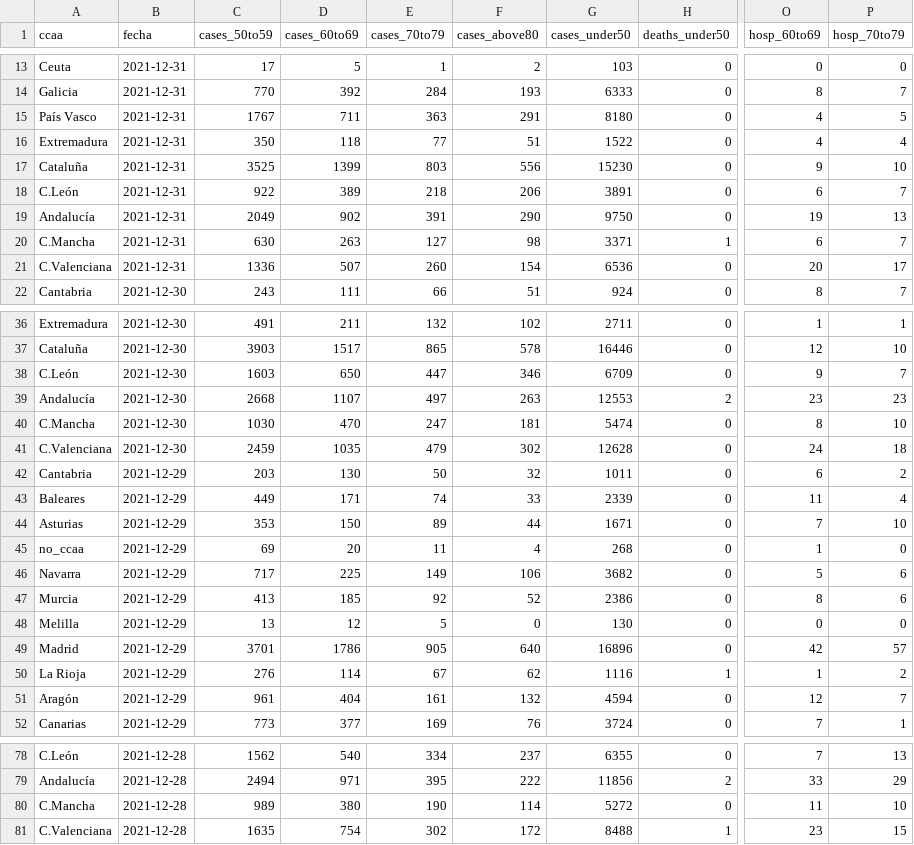
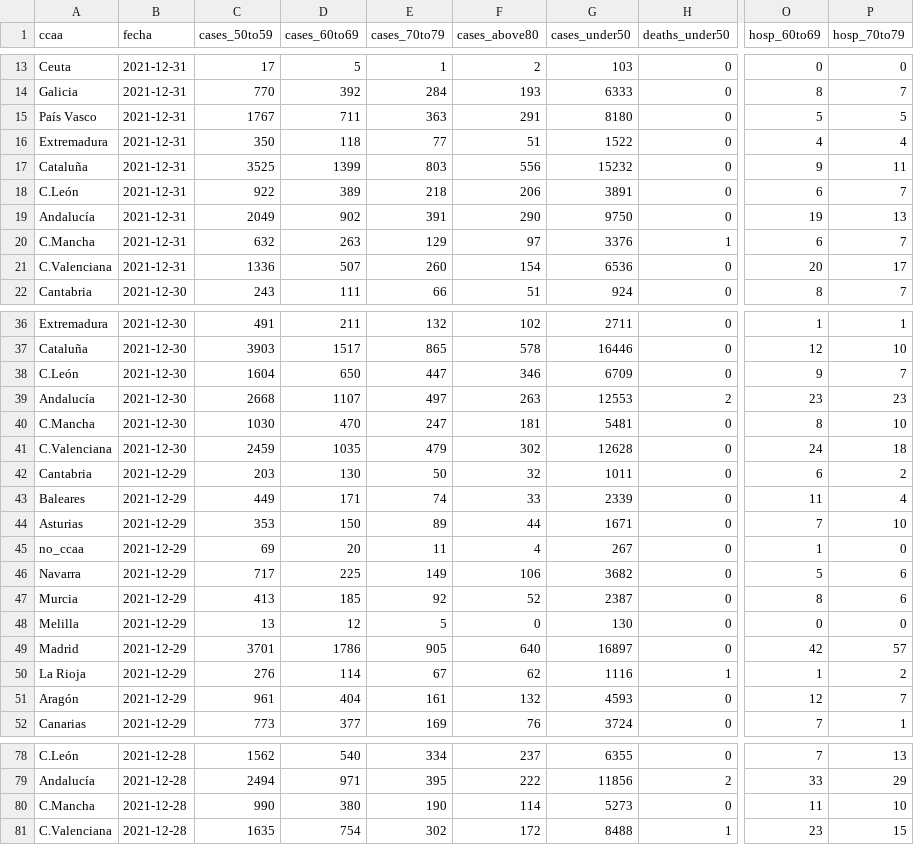
Before and after one commit to antonbardera/covid-vaccination-tracker, a CSV file: app/public/data.csv, drawn as a sheet; only a part is shown, gaps mark what is left out; the diff covers the shown part only; the diff names each change by its address in the sheet, - before the commit and + after, or states it on an @@ line.

```diff
--- a/app/public/data.csv
+++ b/app/public/data.csv
-O15 (hosp_60to69): 4
+O15 (hosp_60to69): 5
-G17 (cases_under50): 15230
+G17 (cases_under50): 15232
-P17 (hosp_70to79): 10
+P17 (hosp_70to79): 11
-C20 (cases_50to59): 630
+C20 (cases_50to59): 632
-E20 (cases_70to79): 127
+E20 (cases_70to79): 129
-F20 (cases_above80): 98
+F20 (cases_above80): 97
-G20 (cases_under50): 3371
+G20 (cases_under50): 3376
-C38 (cases_50to59): 1603
+C38 (cases_50to59): 1604
-G40 (cases_under50): 5474
+G40 (cases_under50): 5481
-G45 (cases_under50): 268
+G45 (cases_under50): 267
-G47 (cases_under50): 2386
+G47 (cases_under50): 2387
-G49 (cases_under50): 16896
+G49 (cases_under50): 16897
-G51 (cases_under50): 4594
+G51 (cases_under50): 4593
-C80 (cases_50to59): 989
+C80 (cases_50to59): 990
-G80 (cases_under50): 5272
+G80 (cases_under50): 5273
```
Also changed, not shown: 60 edited cells elsewhere in this file, 3 other files.
